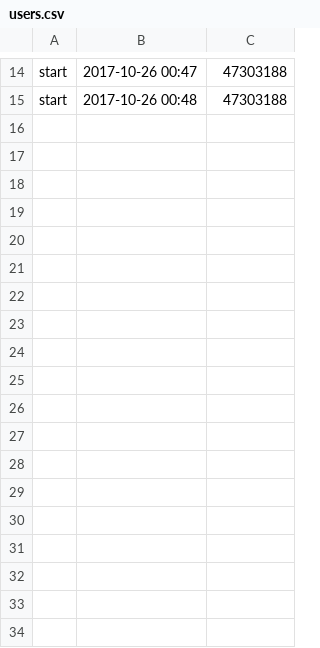
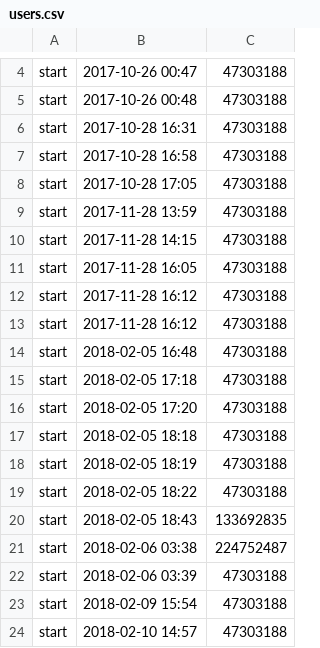
Before and after one commit to honeypy/m_divisionbot, a CSV file: users.csv, drawn as a sheet; only a part is shown, gaps mark what is left out; the diff covers the shown part only; the diff names each change by its address in the sheet, - before the commit and + after, or states it on an @@ line.

```diff
--- a/users.csv
+++ b/users.csv
+row 6: start | 2017-10-28 16:31 | 47303188
+row 7: start | 2017-10-28 16:58 | 47303188
+row 8: start | 2017-10-28 17:05 | 47303188
+row 9: start | 2017-11-28 13:59 | 47303188
+row 10: start | 2017-11-28 14:15 | 47303188
+row 11: start | 2017-11-28 16:05 | 47303188
+row 12: start | 2017-11-28 16:12 | 47303188
+row 13: start | 2017-11-28 16:12 | 47303188
+row 14: start | 2018-02-05 16:48 | 47303188
+row 15: start | 2018-02-05 17:18 | 47303188
+row 16: start | 2018-02-05 17:20 | 47303188
+row 17: start | 2018-02-05 18:18 | 47303188
+row 18: start | 2018-02-05 18:19 | 47303188
+row 19: start | 2018-02-05 18:22 | 47303188
+row 20: start | 2018-02-05 18:43 | 133692835
+row 21: start | 2018-02-06 03:38 | 224752487
+row 22: start | 2018-02-06 03:39 | 47303188
+row 23: start | 2018-02-09 15:54 | 47303188
+row 24: start | 2018-02-10 14:57 | 47303188
```
Also changed, not shown: 10 removed rows elsewhere in this file, 5 other files.
